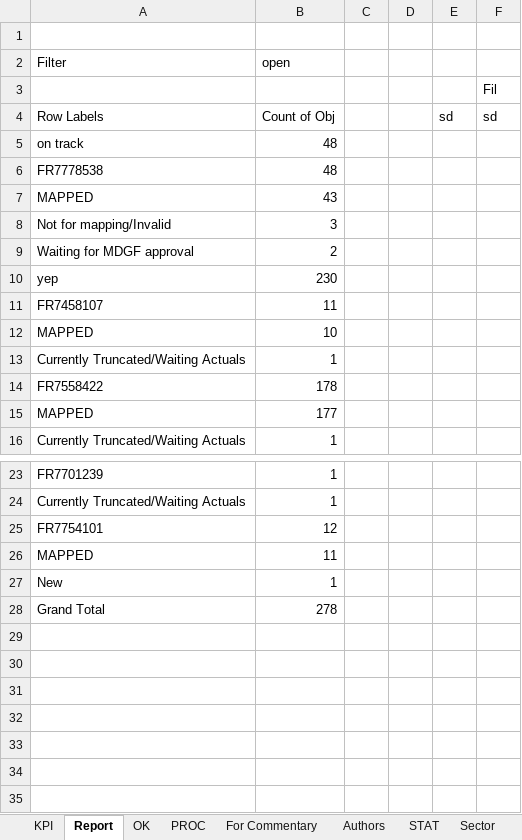
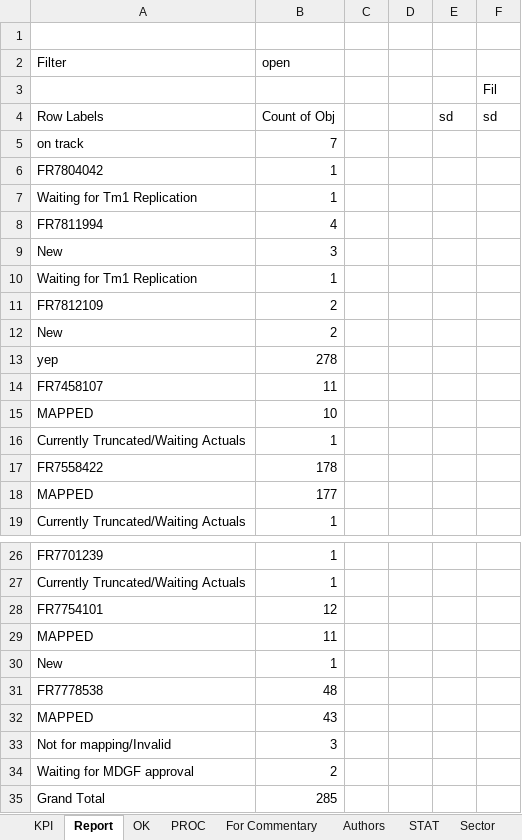
Before and after one commit to violencepierre/GCOH-Tickets-for-Processing, an Excel workbook: F3 2024 mappings.xlsx, sheet Report, drawn as a sheet; only a part is shown, gaps mark what is left out; values as stored, in another font and other column widths than the file's, no borders; conditional formats not drawn; addresses are those after the commit; the diff names each change by its address in the sheet, - before the commit and + after, or states it on an @@ line.

```diff
--- a/F3 2024 mappings.xlsx (sheet Report)
+++ b/F3 2024 mappings.xlsx (sheet Report)
-B5 (open): 48
+B5 (open): 7
+row 6: FR7804042 | 1
+row 7: Waiting for Tm1 Replication | 1
+row 8: FR7811994 | 4
-A9 (Filter): Not for mapping/Invalid
+A9 (Filter): New
+row 10: Waiting for Tm1 Replication | 1
-A11 (Filter): Waiting for MDGF approval
+A11 (Filter): FR7812109
+row 12: New | 2
-B13 (open): 230
+B13 (open): 278
@@ row 6 moved to row 31: FR7778538 @@
@@ row 7 moved to row 32: MAPPED @@
+row 33: Not for mapping/Invalid | 3
+row 34: Waiting for MDGF approval | 2
-B35 (open): 278
+B35 (open): 285
```
Also changed, not shown: sheet PROC, sheet KPI, hidden cells.
